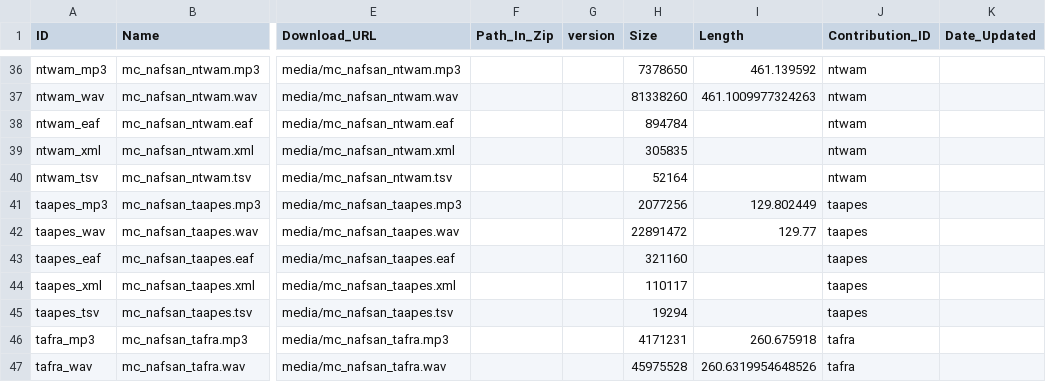
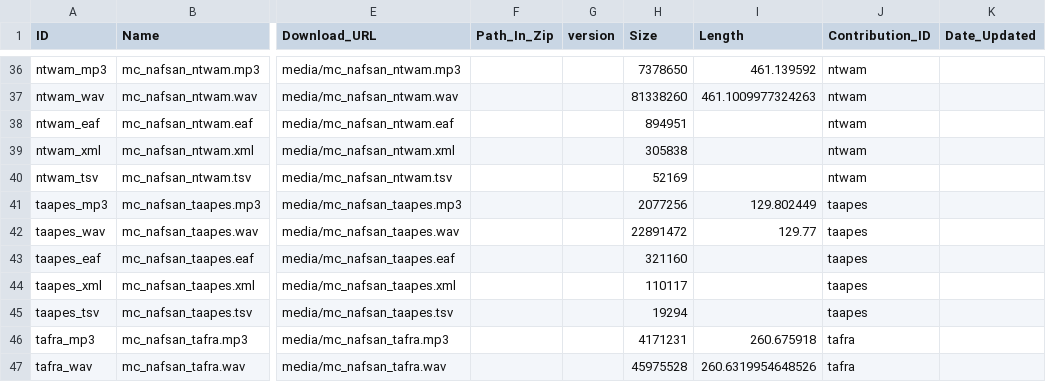
Before and after one commit to Multi-CAST/mcnafsan, a CSV file: cldf/media.csv, drawn as a sheet; only a part is shown, gaps mark what is left out; the diff names each change by its address in the sheet, - before the commit and + after, or states it on an @@ line.

```diff
--- a/cldf/media.csv
+++ b/cldf/media.csv
-H38 (Size): 894784
+H38 (Size): 894951
-H39 (Size): 305835
+H39 (Size): 305838
-H40 (Size): 52164
+H40 (Size): 52169
```
Also changed, not shown: cldf/media/mc_nafsan_ntwam.tsv, cldf/texts.csv, 16 other files.
